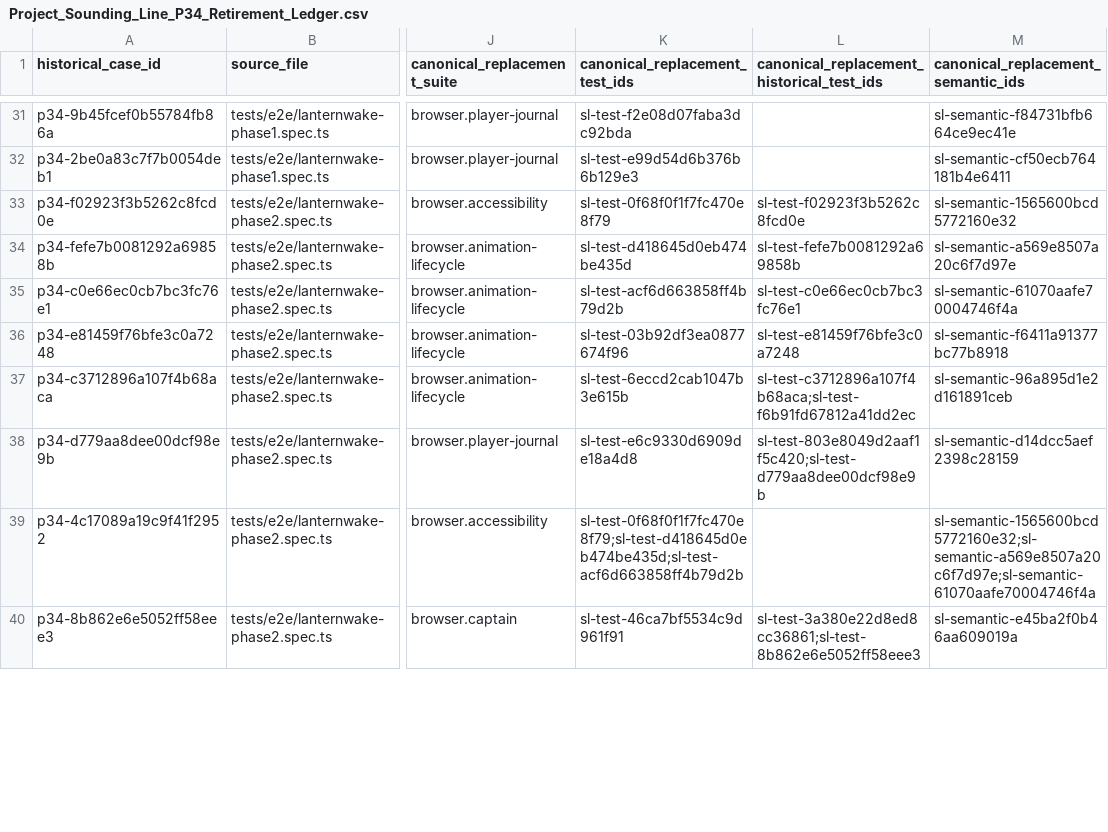
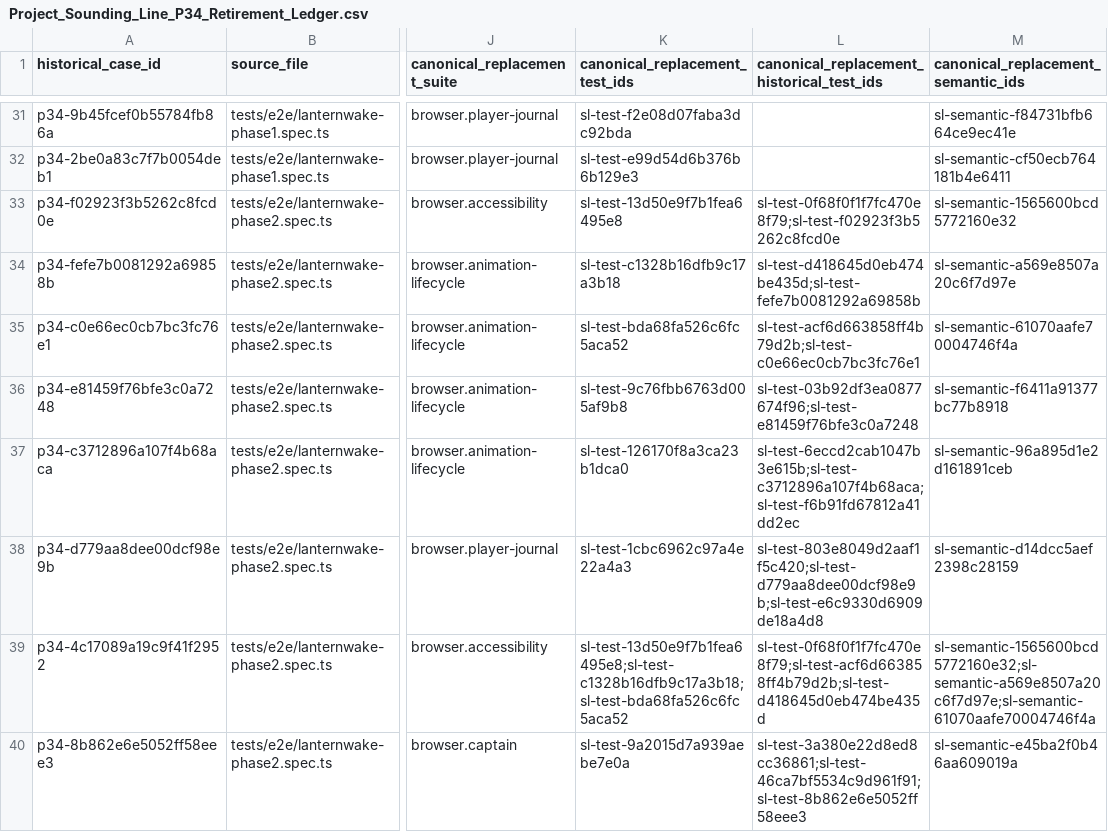
Before and after one commit to Kgray44/treasurehuntSoT, a CSV file: Development_Docs/Programs/Sounding_Line/Project_Sounding_Line_P34_Retirement_Ledger.csv, drawn as a sheet; only a part is shown, gaps mark what is left out; the diff covers the shown part only; the diff names each change by its address in the sheet, - before the commit and + after, or states it on an @@ line.

Commit message:
test(sounding-line): reconcile P34 stable identities

```diff
--- a/Development_Docs/Programs/Sounding_Line/Project_Sounding_Line_P34_Retirement_Ledger.csv
+++ b/Development_Docs/Programs/Sounding_Line/Project_Sounding_Line_P34_Retirement_Ledger.csv
-K33 (canonical_replacement_test_ids): sl-test-0f68f0f1f7fc470e8f79
+K33 (canonical_replacement_test_ids): sl-test-13d50e9f7b1fea6495e8
-L33: sl-test-f02923f3b5262c8fcd0e
+L33: sl-test-0f68f0f1f7fc470e8f79;sl-test-f02923f3b5262c8fcd0e
-K34 (canonical_replacement_test_ids): sl-test-d418645d0eb474be435d
+K34 (canonical_replacement_test_ids): sl-test-c1328b16dfb9c17a3b18
-L34: sl-test-fefe7b0081292a69858b
+L34: sl-test-d418645d0eb474be435d;sl-test-fefe7b0081292a69858b
-K35 (canonical_replacement_test_ids): sl-test-acf6d663858ff4b79d2b
+K35 (canonical_replacement_test_ids): sl-test-bda68fa526c6fc5aca52
-L35: sl-test-c0e66ec0cb7bc3fc76e1
+L35: sl-test-acf6d663858ff4b79d2b;sl-test-c0e66ec0cb7bc3fc76e1
-K36 (canonical_replacement_test_ids): sl-test-03b92df3ea0877674f96
+K36 (canonical_replacement_test_ids): sl-test-9c76fbb6763d005af9b8
-L36: sl-test-e81459f76bfe3c0a7248
+L36: sl-test-03b92df3ea0877674f96;sl-test-e81459f76bfe3c0a7248
-K37 (canonical_replacement_test_ids): sl-test-6eccd2cab1047b3e615b
+K37 (canonical_replacement_test_ids): sl-test-126170f8a3ca23b1dca0
-L37: sl-test-c3712896a107f4b68aca;sl-test-f6b91fd67812a41dd2ec
+L37: sl-test-6eccd2cab1047b3e615b;sl-test-c3712896a107f4b68aca;sl-test-f6b91fd67812a41dd2ec
-K38 (canonical_replacement_test_ids): sl-test-e6c9330d6909de18a4d8
+K38 (canonical_replacement_test_ids): sl-test-1cbc6962c97a4e22a4a3
-L38: sl-test-803e8049d2aaf1f5c420;sl-test-d779aa8dee00dcf98e9b
+L38: sl-test-803e8049d2aaf1f5c420;sl-test-d779aa8dee00dcf98e9b;sl-test-e6c9330d6909de18a4d8
-K39 (canonical_replacement_test_ids): sl-test-0f68f0f1f7fc470e8f79;sl-test-d418645d0eb474be435d;sl-test-acf6d663858ff4b79d2b
+K39 (canonical_replacement_test_ids): sl-test-13d50e9f7b1fea6495e8;sl-test-c1328b16dfb9c17a3b18;sl-test-bda68fa526c6fc5aca52
-L39: (empty)
+L39: sl-test-0f68f0f1f7fc470e8f79;sl-test-acf6d663858ff4b79d2b;sl-test-d418645d0eb474be435d
-K40 (canonical_replacement_test_ids): sl-test-46ca7bf5534c9d961f91
+K40 (canonical_replacement_test_ids): sl-test-9a2015d7a939aebe7e0a
-L40: sl-test-3a380e22d8ed8cc36861;sl-test-8b862e6e5052ff58eee3
+L40: sl-test-3a380e22d8ed8cc36861;sl-test-46ca7bf5534c9d961f91;sl-test-8b862e6e5052ff58eee3
```
Also changed, not shown: 52 edited cells elsewhere in this file, Development_Docs/Programs/Sounding_Line/Project_Sounding_Line_P34_Semantic_Retirement_Ledger.csv, 1 other file.
